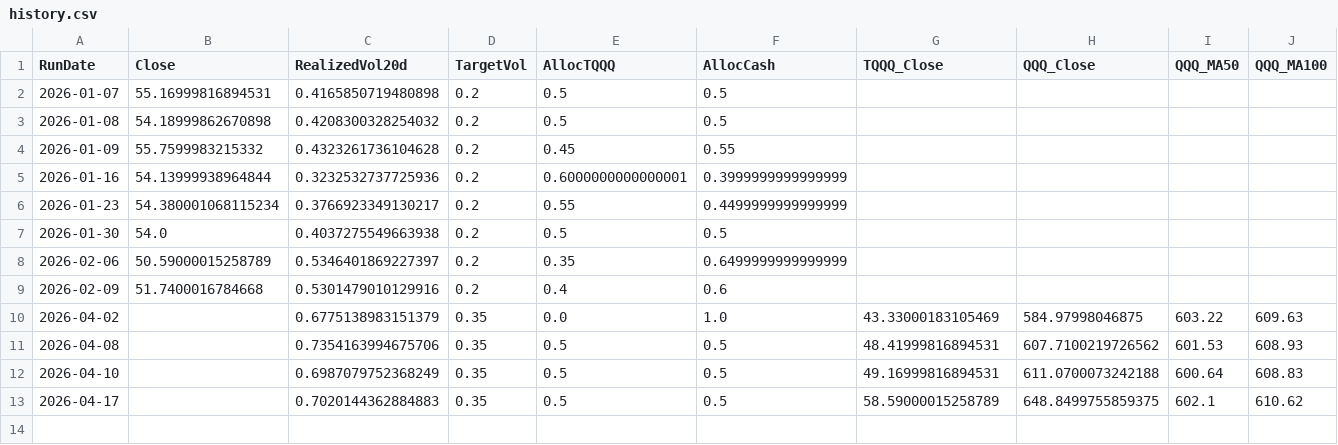
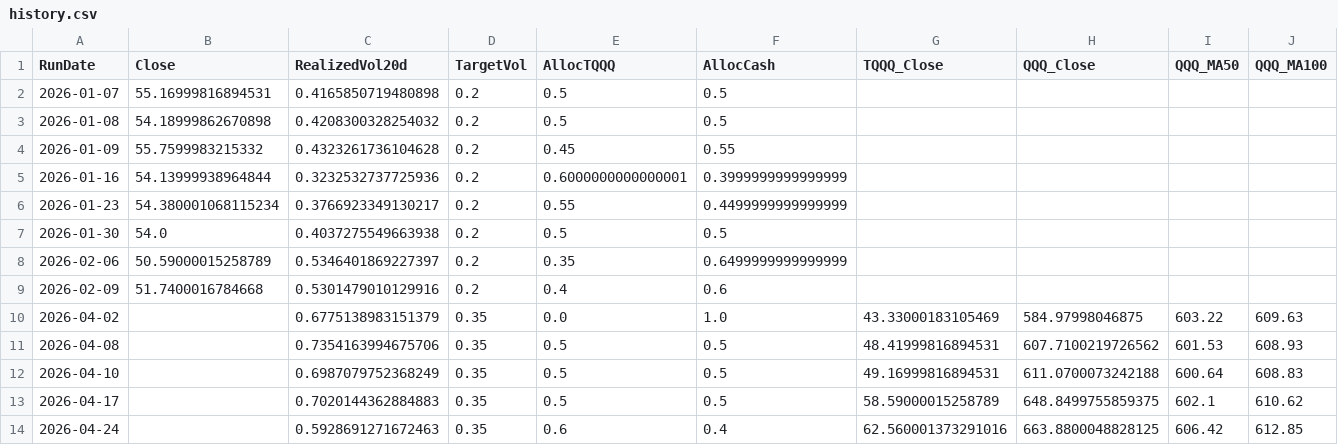
Before and after one commit to stegitforme/tqqq-vol-target, a CSV file: logs/history.csv, drawn as a sheet; only a part is shown; rows hold the shown columns only; the diff names each change by its address in the sheet, - before the commit and + after, or states it on an @@ line.

```diff
--- a/logs/history.csv
+++ b/logs/history.csv
+row 14: 2026-04-24 |  | 0.5928691271672463 | 0.35 | 0.6 | 0.4 | 62.560001373291016 | 663.8800048828125 | 606.42 | 612.85
```
Also changed, not shown: data/QQQ.csv, logs/history_official.csv, 5 other files.
